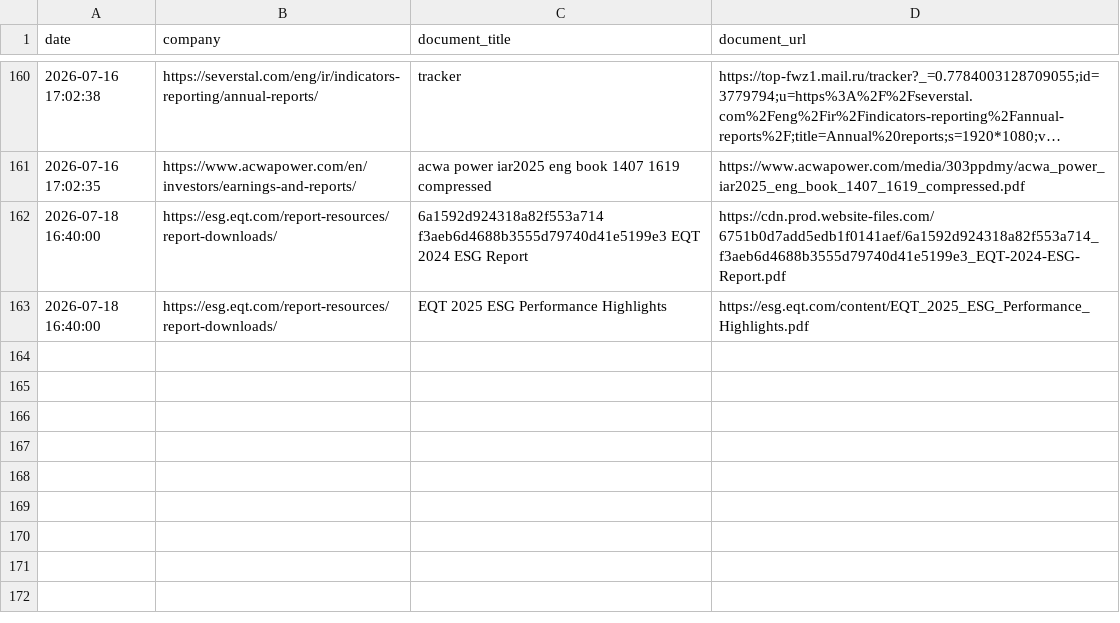
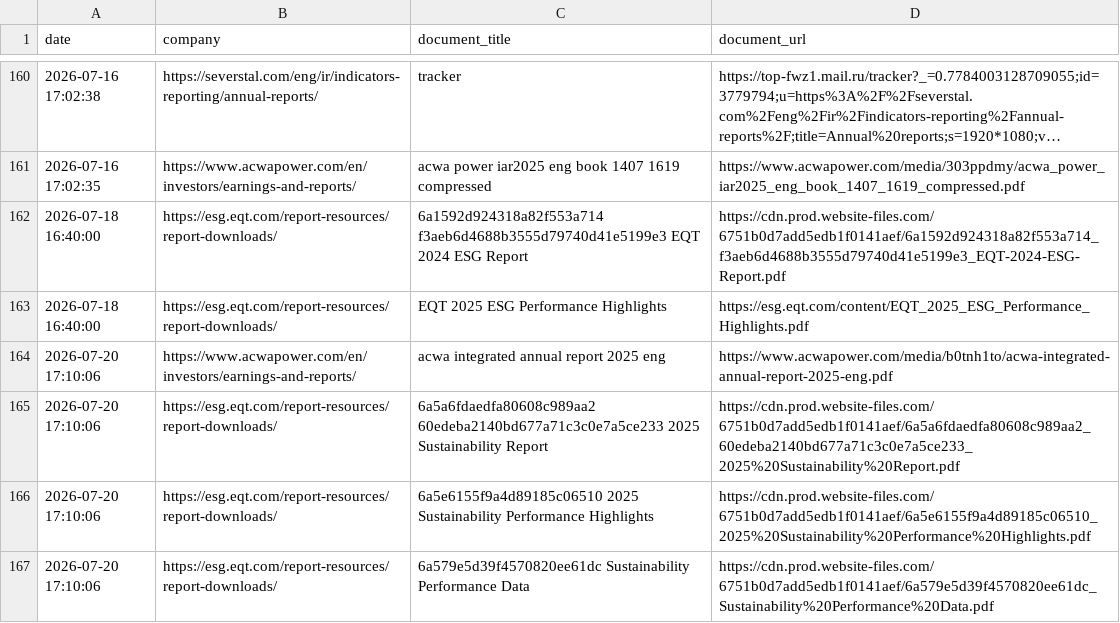
Before and after one commit to Shyam7291/document-monitor, a CSV file: diff.csv, drawn as a sheet; only a part is shown, gaps mark what is left out; long unchanged cells end in …; the diff names each change by its address in the sheet, - before the commit and + after, or states it on an @@ line.

```diff
--- a/diff.csv
+++ b/diff.csv
+row 164: 2026-07-20 17:10:06 | https://www.acwapower.com/en/investors/earnings-and-reports/ | acwa integrated annual report 2025 eng | https://www.acwapower.com/media/b0tnh1to/acwa-integrated-annual-report-2025-eng.pdf
+row 165: 2026-07-20 17:10:06 | https://esg.eqt.com/report-resources/report-downloads/ | 6a5a6fdaedfa80608c989aa2 60edeba2140bd677a71c3c0e7a5ce233 2025 Sustainability Report | https://cdn.prod.website-files.com/6751b0d7add5edb1f0141aef/6a5a6fdaedfa80608c989aa2_60edeba2140bd677a71c3c0e7a5ce233_2025%20Sustainability%20Report.pdf
+row 166: 2026-07-20 17:10:06 | https://esg.eqt.com/report-resources/report-downloads/ | 6a5e6155f9a4d89185c06510 2025 Sustainability Performance Highlights | https://cdn.prod.website-files.com/6751b0d7add5edb1f0141aef/6a5e6155f9a4d89185c06510_2025%20Sustainability%20Performance%20Highlights.pdf
+row 167: 2026-07-20 17:10:06 | https://esg.eqt.com/report-resources/report-downloads/ | 6a579e5d39f4570820ee61dc Sustainability Performance Data | https://cdn.prod.website-files.com/6751b0d7add5edb1f0141aef/6a579e5d39f4570820ee61dc_Sustainability%20Performance%20Data.pdf
```
Also changed, not shown: capture_issues_p2_p3_latest.csv, run_summary_master.csv, 2 other files.
